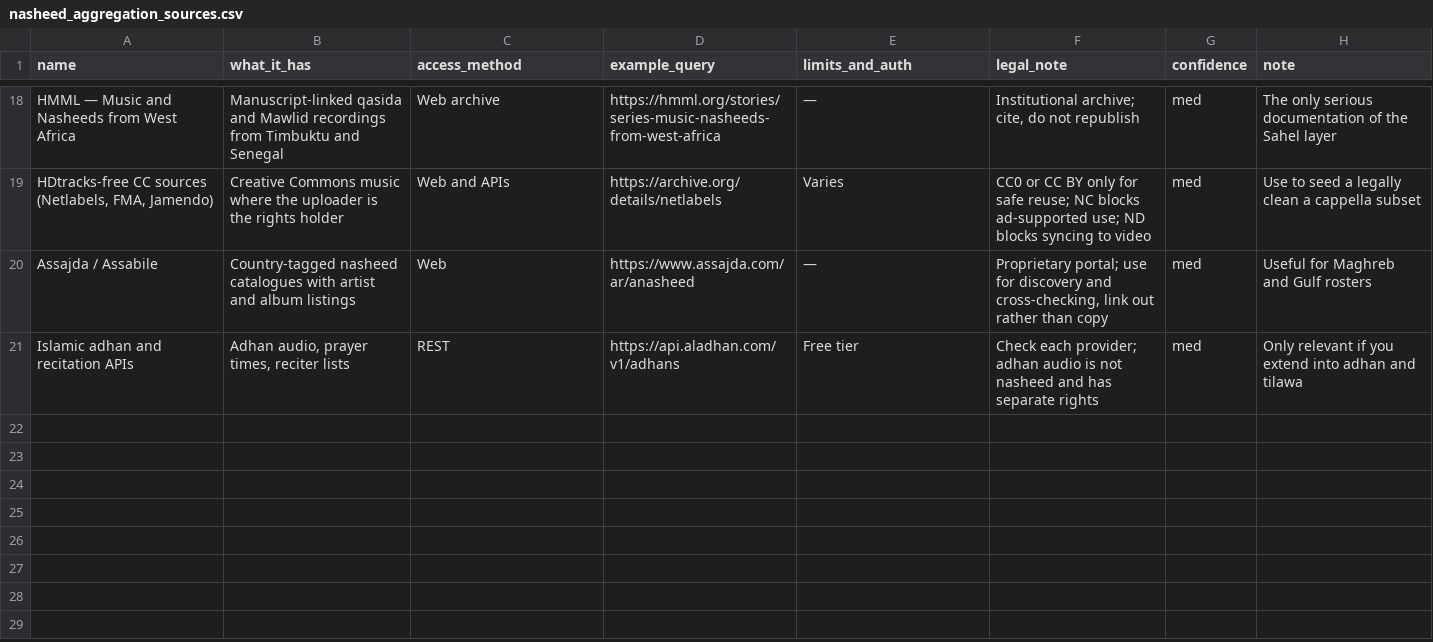
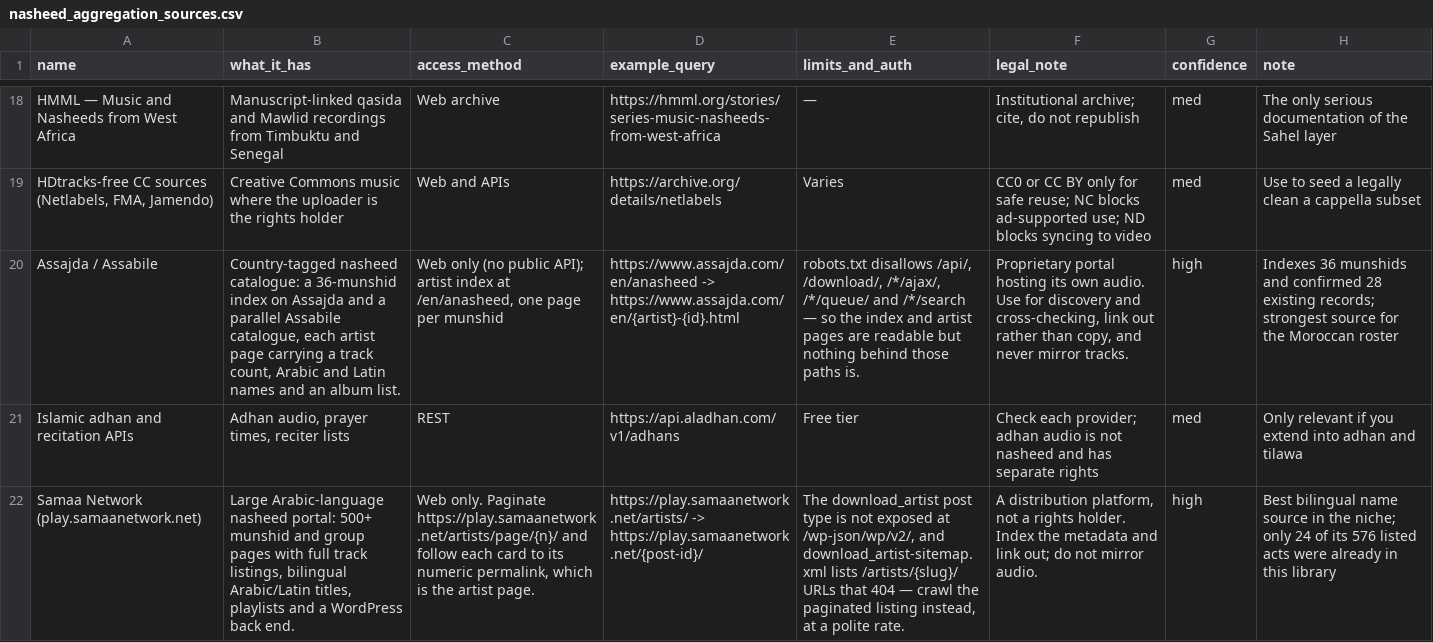
Before and after one commit to DantherXD/nasheed_project, a CSV file: nasheed_aggregation_sources.csv, drawn as a sheet; only a part is shown, gaps mark what is left out; the diff names each change by its address in the sheet, - before the commit and + after, or states it on an @@ line.

```diff
--- a/nasheed_aggregation_sources.csv
+++ b/nasheed_aggregation_sources.csv
-B20 (what_it_has): Country-tagged nasheed catalogues with artist and album listings
+B20 (what_it_has): Country-tagged nasheed catalogue: a 36-munshid index on Assajda and a parallel Assabile catalogue, each artist page carrying a track count, Arabic and Latin names and an album list.
-C20 (access_method): Web
+C20 (access_method): Web only (no public API); artist index at /en/anasheed, one page per munshid
-D20 (example_query): https://www.assajda.com/ar/anasheed
+D20 (example_query): https://www.assajda.com/en/anasheed -> https://www.assajda.com/en/{artist}-{id}.html
-E20 (limits_and_auth): —
+E20 (limits_and_auth): robots.txt disallows /api/, /download/, /*/ajax/, /*/queue/ and /*/search — so the index and artist pages are readable but nothing behind those paths is.
-F20 (legal_note): Proprietary portal; use for discovery and cross-checking, link out rather than copy
+F20 (legal_note): Proprietary portal hosting its own audio. Use for discovery and cross-checking, link out rather than copy, and never mirror tracks.
-G20 (confidence): med
+G20 (confidence): high
-H20 (note): Useful for Maghreb and Gulf rosters
+H20 (note): Indexes 36 munshids and confirmed 28 existing records; strongest source for the Moroccan roster
+row 22: Samaa Network (play.samaanetwork.net) | Large Arabic-language nasheed portal: 500+ munshid and group pages with full track listings, bilingual Arabic/Latin titles, playlists and a WordPress back end. | Web only. Paginate https://play.samaanetwork.net/artists/page/{n}/ and follow each card to its numeric permalink, which is the artist page. | https://play.samaanetwork.net/artists/ -> https://play.samaanetwork.net/{post-id}/ | The download_artist post type is not exposed at /wp-json/wp/v2/, and download_artist-sitemap.xml lists /artists/{slug}/ URLs that 404 — crawl the paginated listing instead, at a polite rate. | A distribution platform, not a rights holder. Index the metadata and link out; do not mirror audio. | high | Best bilingual name source in the niche; only 24 of its 576 listed acts were already in this library
```
Also changed, not shown: nasheed_artists.csv, 4 other files.
